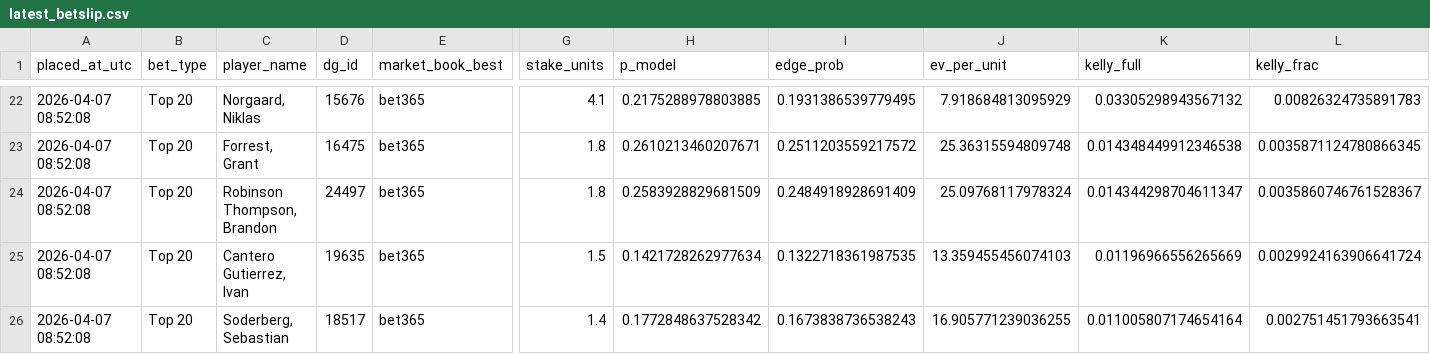
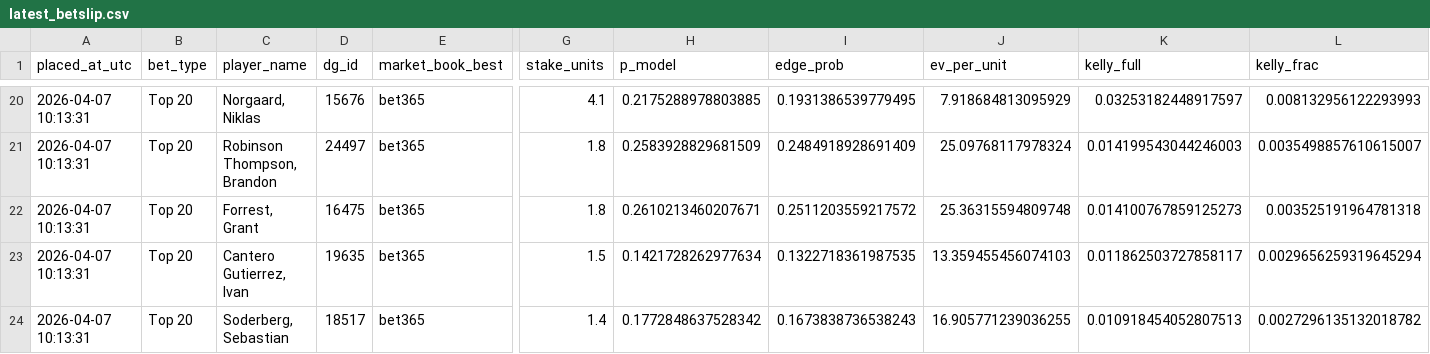
Before and after one commit to conormaccallum/golf-bets-outputs, a CSV file: dp/latest_betslip.csv, drawn as a sheet; only a part is shown, gaps mark what is left out; removed rows and columns are numbered as before the commit, all else as after; rows hold the shown columns only; the diff covers the shown part only; the diff names each change by its address in the sheet, - before the commit and + after, or states it on an @@ line.

```diff
--- a/dp/latest_betslip.csv
+++ b/dp/latest_betslip.csv
-A20 (placed_at_utc): 2026-04-07 08:52:08
+A20 (placed_at_utc): 2026-04-07 10:13:31
-K20 (kelly_full): 0.03305298943567132
+K20 (kelly_full): 0.03253182448917597
-L20 (kelly_frac): 0.00826324735891783
+L20 (kelly_frac): 0.008132956122293993
-row 23: 2026-04-07 08:52:08 | Top 20 | Forrest, Grant | 16475 | bet365 | 1.8 | 0.2610213460207671 | 0.2511203559217572 | 25.36315594809748 | 0.014348449912346538 | 0.0035871124780866345
-A21 (placed_at_utc): 2026-04-07 08:52:08
+A21 (placed_at_utc): 2026-04-07 10:13:31
-K21 (kelly_full): 0.014344298704611347
+K21 (kelly_full): 0.014199543044246003
-L21 (kelly_frac): 0.0035860746761528367
+L21 (kelly_frac): 0.0035498857610615007
+row 22: 2026-04-07 10:13:31 | Top 20 | Forrest, Grant | 16475 | bet365 | 1.8 | 0.2610213460207671 | 0.2511203559217572 | 25.36315594809748 | 0.014100767859125273 | 0.003525191964781318
-A23:A24 (placed_at_utc): 2026-04-07 08:52:08
+A23:A24 (placed_at_utc): 2026-04-07 10:13:31
-K23 (kelly_full): 0.01196966556265669
+K23 (kelly_full): 0.011862503727858117
-L23 (kelly_frac): 0.0029924163906641724
+L23 (kelly_frac): 0.0029656259319645294
-K24 (kelly_full): 0.011005807174654164
+K24 (kelly_full): 0.010918454052807513
-L24 (kelly_frac): 0.002751451793663541
+L24 (kelly_frac): 0.0027296135132018782
```
Also changed, not shown: 2 added rows, 4 removed rows and 36 edited cells elsewhere in this file, dp/latest_value_top5.csv, pga/latest_value_make_cut.csv, 13 other files.
